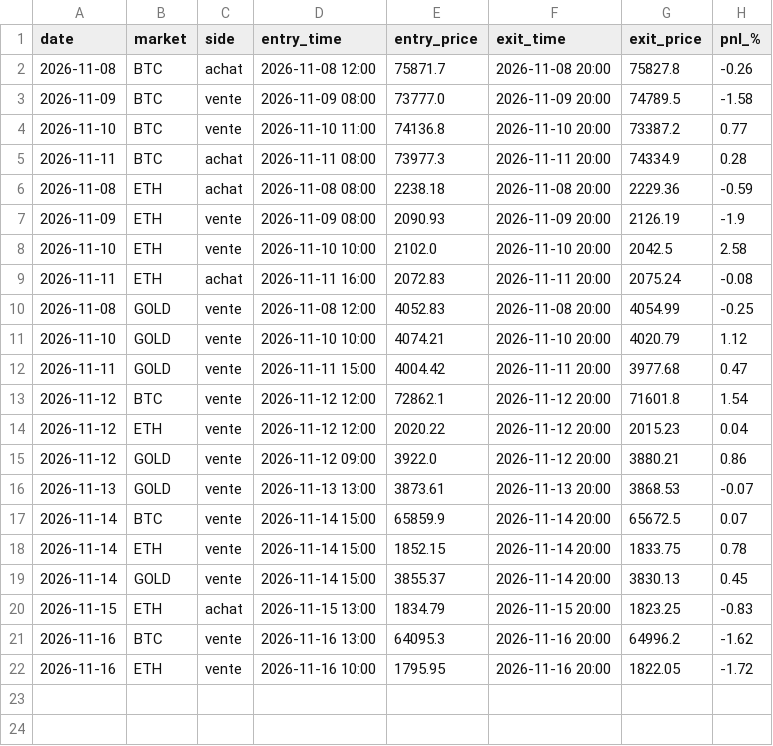
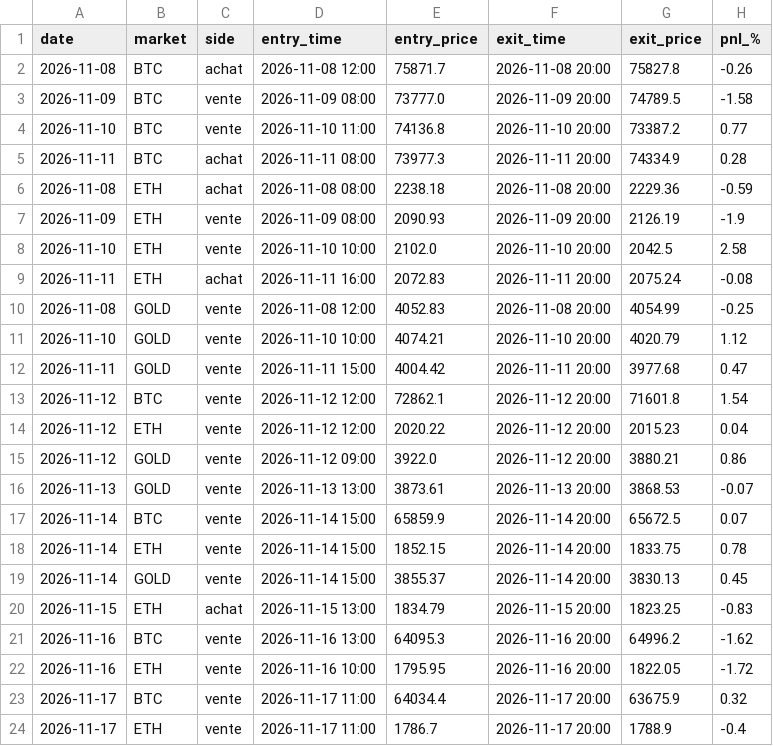
Before and after one commit to laitooma/New-Api, a CSV file: trading_bot/paper_intraday/trades.csv, drawn as a sheet; the diff names each change by its address in the sheet, - before the commit and + after, or states it on an @@ line.

Commit message:
Paper day trading 2026-11-18

```diff
--- a/trading_bot/paper_intraday/trades.csv
+++ b/trading_bot/paper_intraday/trades.csv
+row 23: 2026-11-17 | BTC | vente | 2026-11-17 11:00 | 64034.4 | 2026-11-17 20:00 | 63675.9 | 0.32
+row 24: 2026-11-17 | ETH | vente | 2026-11-17 11:00 | 1786.7 | 2026-11-17 20:00 | 1788.9 | -0.4
```
Also changed, not shown: trading_bot/paper_intraday/days.csv.
